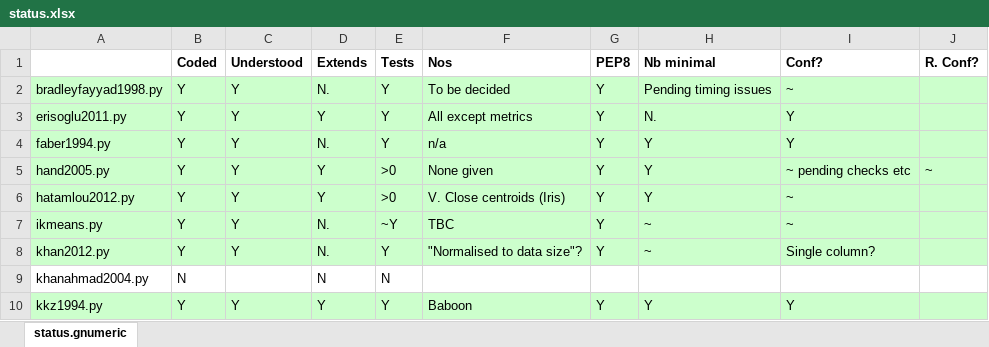
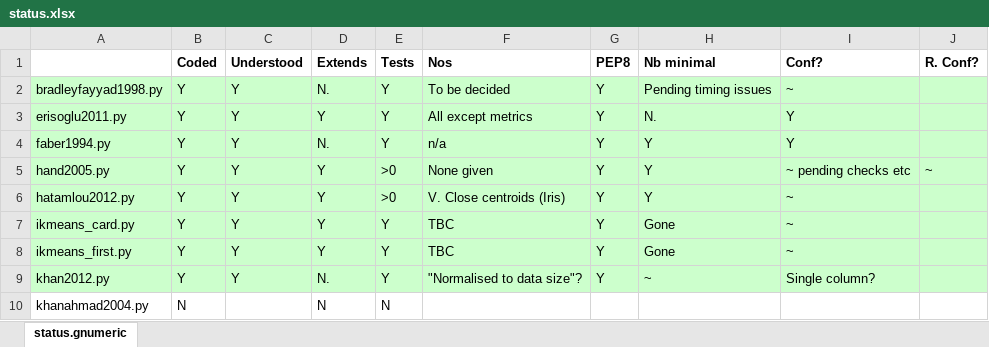
Before and after one commit to simonharris/pykmeans, an Excel workbook: _notes/status.xlsx, sheet status.gnumeric, drawn as a sheet; only a part is shown; the shorter side is filled out with more unchanged rows; values as stored, in another font and other column widths than the file's, no borders; the diff names each change by its address in the sheet, - before the commit and + after, or states it on an @@ line.

Commit message:
Update status s/s for ikmeans

```diff
--- a/_notes/status.xlsx (sheet status.gnumeric)
+++ b/_notes/status.xlsx (sheet status.gnumeric)
-A7: ikmeans.py
+A7: ikmeans_card.py
-D7 (Extends): N.
+D7 (Extends): Y
-E7 (Tests): ~Y
+E7 (Tests): Y
-H7 (Nb minimal): ~
+H7 (Nb minimal): Gone
+row 8: ikmeans_first.py | Y | Y | Y | Y | TBC | Y | Gone | ~
```
